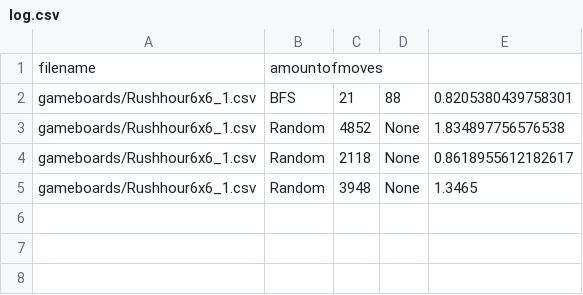
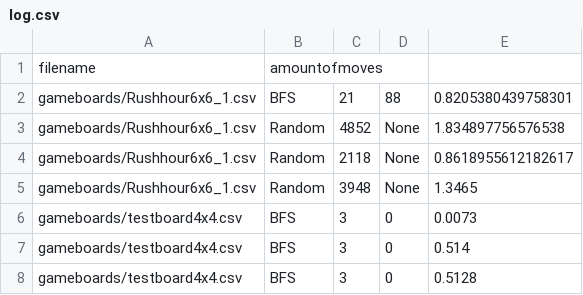
Before and after one commit to tjerkok/Rush_Hour, a CSV file: output/log.csv, drawn as a sheet; the diff names each change by its address in the sheet, - before the commit and + after, or states it on an @@ line.

Commit message:
Tested some boards

```diff
--- a/output/log.csv
+++ b/output/log.csv
+row 6: gameboards/testboard4x4.csv | BFS | 3 | 0 | 0.0073
+row 7: gameboards/testboard4x4.csv | BFS | 3 | 0 | 0.514
+row 8: gameboards/testboard4x4.csv | BFS | 3 | 0 | 0.5128
```
